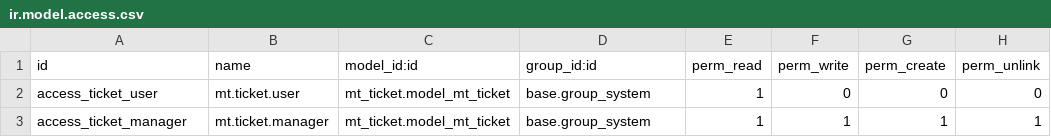
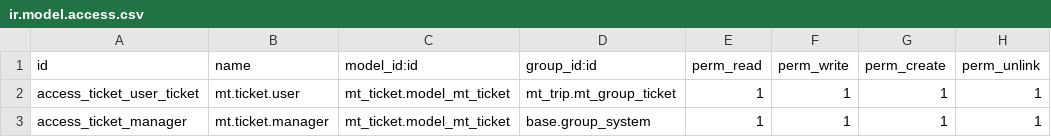
Before and after one commit to ipinmass/odoo_custom, a CSV file: mt_ticket/security/ir.model.access.csv, drawn as a sheet.

```diff
--- a/mt_ticket/security/ir.model.access.csv
+++ b/mt_ticket/security/ir.model.access.csv
@@ -1,3 +1,3 @@
 id,name,model_id:id,group_id:id,perm_read,perm_write,perm_create,perm_unlink
-access_ticket_user,mt.ticket.user,mt_ticket.model_mt_ticket,base.group_system,1,0,0,0
+access_ticket_user_ticket,mt.ticket.user,mt_ticket.model_mt_ticket,mt_trip.mt_group_ticket,1,1,1,1
 access_ticket_manager,mt.ticket.manager,mt_ticket.model_mt_ticket,base.group_system,1,1,1,1
```
Also changed, not shown: mt_trip/security/ir.model.access.csv, 13 other files.
